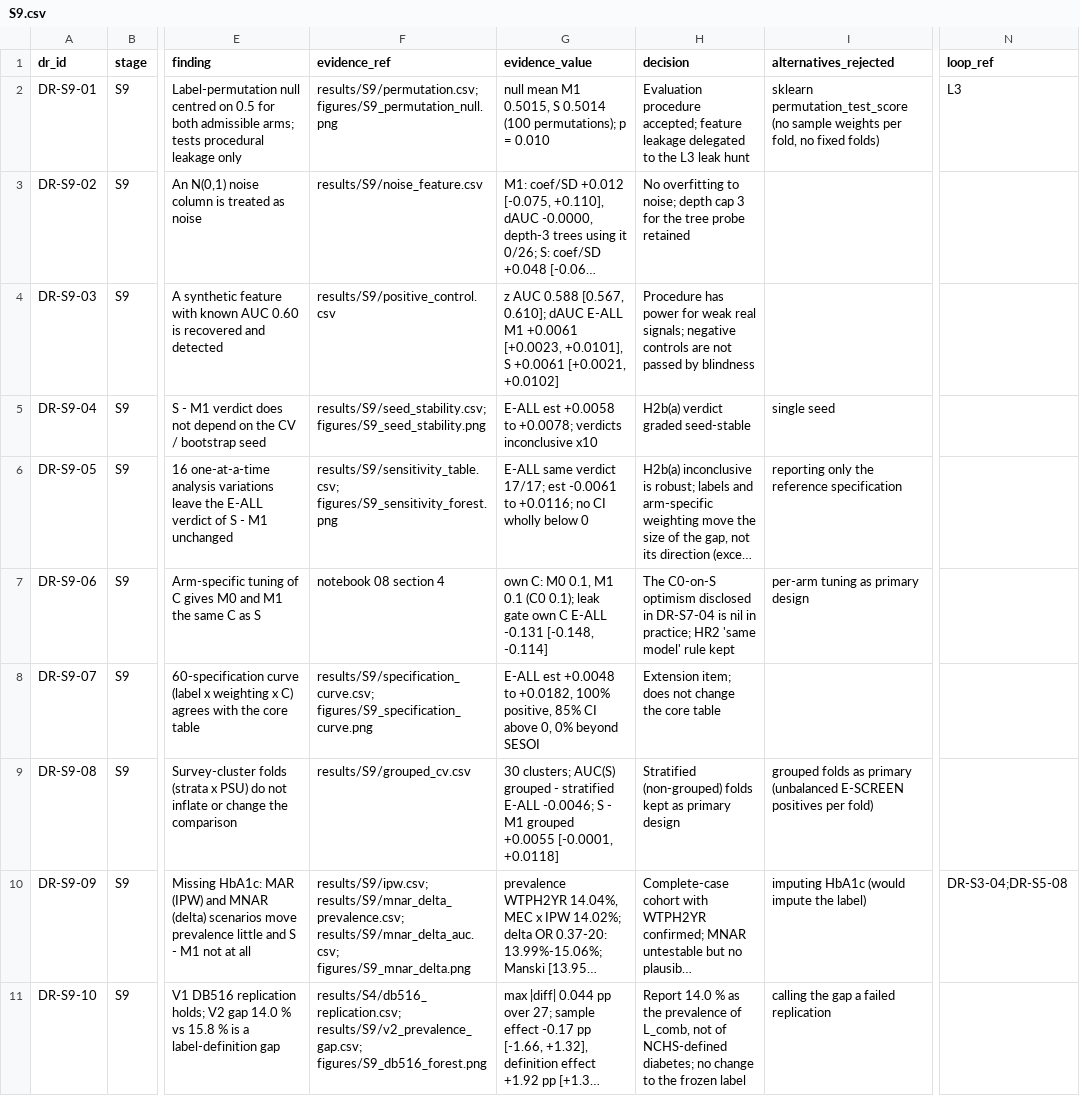
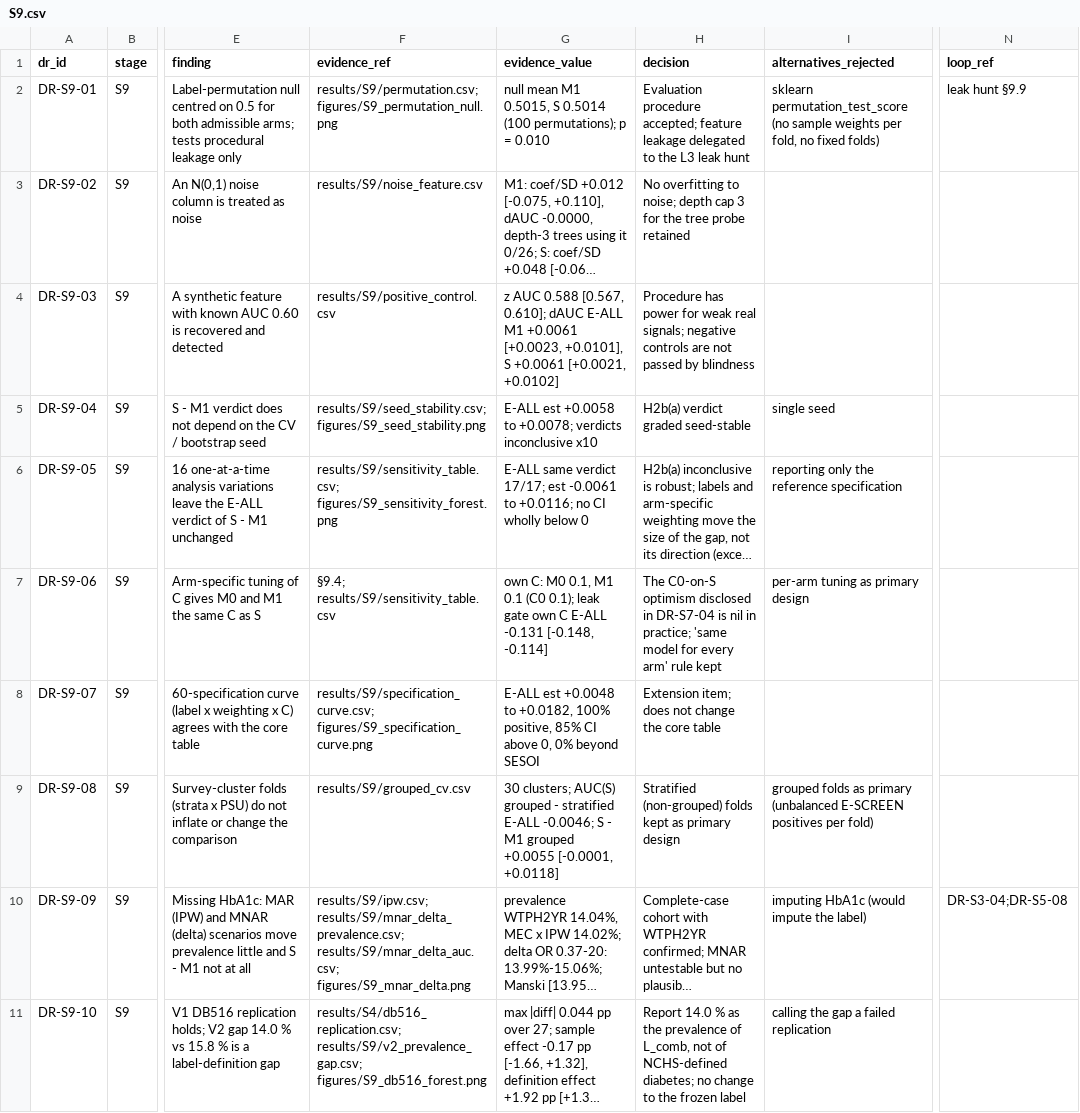
Before and after one commit to Wendystar0628/CA6003-Assignment, a CSV file: governance/register/S9.csv, drawn as a sheet; only a part is shown, gaps mark what is left out; long unchanged cells end in …; the diff covers the shown part only; the diff names each change by its address in the sheet, - before the commit and + after, or states it on an @@ line.

```diff
--- a/governance/register/S9.csv
+++ b/governance/register/S9.csv
-N2 (loop_ref): L3
+N2 (loop_ref): leak hunt §9.9
-F7 (evidence_ref): notebook 08 section 4
+F7 (evidence_ref): §9.4; results/S9/sensitivity_table.csv
-H7 (decision): …in practice; HR2 'same model' rule kept
+H7 (decision): …in practice; 'same model for every arm' rule kept
```
Also changed, not shown: 3 edited cells elsewhere in this file, 5 other files.
